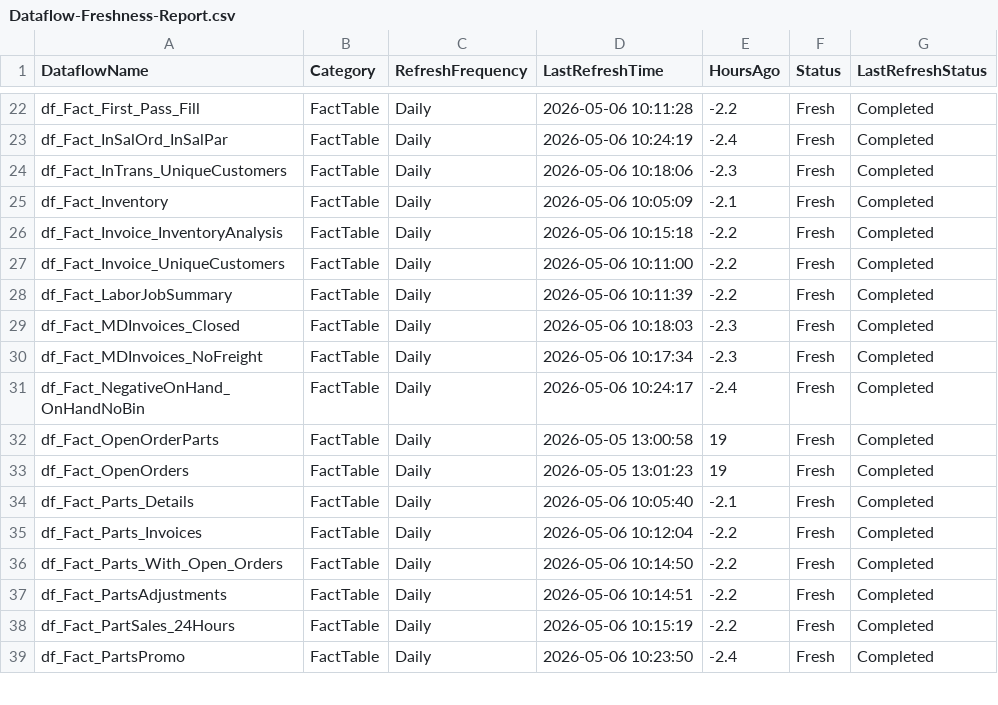
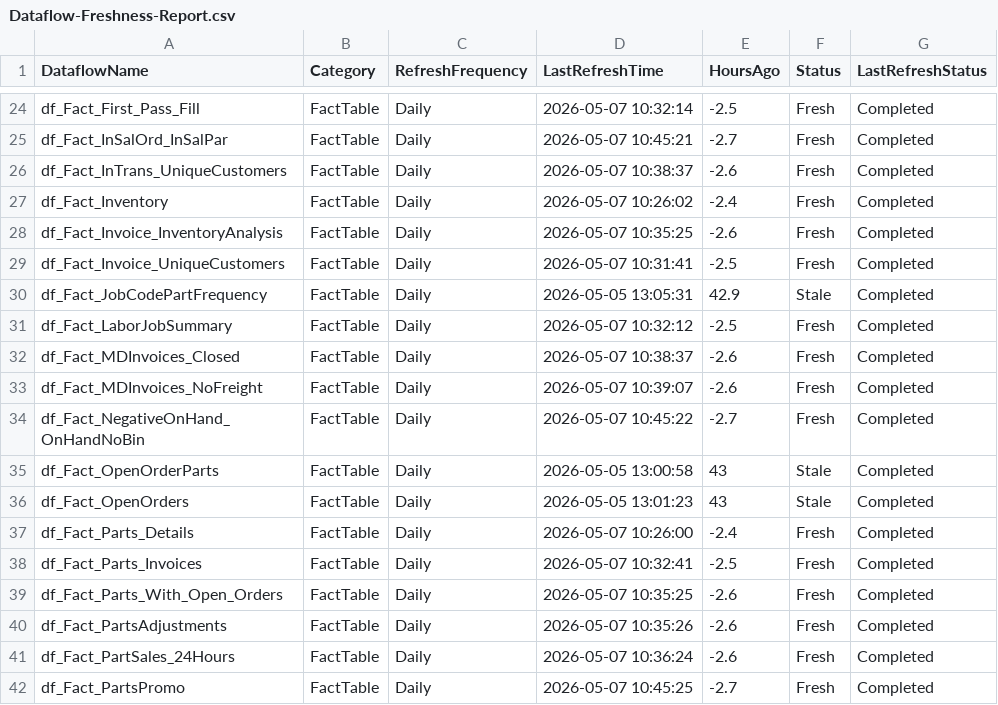
Before and after one commit to SlyFox18/claude-data-projects, a CSV file: projects/fabric-monitoring/documentation/Dataflow-Freshness-Report.csv, drawn as a sheet; only a part is shown, gaps mark what is left out; the diff covers the shown part only.

```diff
--- a/projects/fabric-monitoring/documentation/Dataflow-Freshness-Report.csv
+++ b/projects/fabric-monitoring/documentation/Dataflow-Freshness-Report.csv
@@ -22,18 +24,19 @@
-"df_Fact_First_Pass_Fill","FactTable","Daily","2026-05-06 10:11:28","-2.2","Fresh","Completed"
-"df_Fact_InSalOrd_InSalPar","FactTable","Daily","2026-05-06 10:24:19","-2.4","Fresh","Completed"
-"df_Fact_InTrans_UniqueCustomers","FactTable","Daily","2026-05-06 10:18:06","-2.3","Fresh","Completed"
-"df_Fact_Inventory","FactTable","Daily","2026-05-06 10:05:09","-2.1","Fresh","Completed"
-"df_Fact_Invoice_InventoryAnalysis","FactTable","Daily","2026-05-06 10:15:18","-2.2","Fresh","Completed"
-"df_Fact_Invoice_UniqueCustomers","FactTable","Daily","2026-05-06 10:11:00","-2.2","Fresh","Completed"
-"df_Fact_LaborJobSummary","FactTable","Daily","2026-05-06 10:11:39","-2.2","Fresh","Completed"
-"df_Fact_MDInvoices_Closed","FactTable","Daily","2026-05-06 10:18:03","-2.3","Fresh","Completed"
-"df_Fact_MDInvoices_NoFreight","FactTable","Daily","2026-05-06 10:17:34","-2.3","Fresh","Completed"
-"df_Fact_NegativeOnHand_OnHandNoBin","FactTable","Daily","2026-05-06 10:24:17","-2.4","Fresh","Completed"
-"df_Fact_OpenOrderParts","FactTable","Daily","2026-05-05 13:00:58","19","Fresh","Completed"
-"df_Fact_OpenOrders","FactTable","Daily","2026-05-05 13:01:23","19","Fresh","Completed"
-"df_Fact_Parts_Details","FactTable","Daily","2026-05-06 10:05:40","-2.1","Fresh","Completed"
-"df_Fact_Parts_Invoices","FactTable","Daily","2026-05-06 10:12:04","-2.2","Fresh","Completed"
-"df_Fact_Parts_With_Open_Orders","FactTable","Daily","2026-05-06 10:14:50","-2.2","Fresh","Completed"
-"df_Fact_PartsAdjustments","FactTable","Daily","2026-05-06 10:14:51","-2.2","Fresh","Completed"
-"df_Fact_PartSales_24Hours","FactTable","Daily","2026-05-06 10:15:19","-2.2","Fresh","Completed"
-"df_Fact_PartsPromo","FactTable","Daily","2026-05-06 10:23:50","-2.4","Fresh","Completed"
+"df_Fact_First_Pass_Fill","FactTable","Daily","2026-05-07 10:32:14","-2.5","Fresh","Completed"
+"df_Fact_InSalOrd_InSalPar","FactTable","Daily","2026-05-07 10:45:21","-2.7","Fresh","Completed"
+"df_Fact_InTrans_UniqueCustomers","FactTable","Daily","2026-05-07 10:38:37","-2.6","Fresh","Completed"
+"df_Fact_Inventory","FactTable","Daily","2026-05-07 10:26:02","-2.4","Fresh","Completed"
+"df_Fact_Invoice_InventoryAnalysis","FactTable","Daily","2026-05-07 10:35:25","-2.6","Fresh","Completed"
+"df_Fact_Invoice_UniqueCustomers","FactTable","Daily","2026-05-07 10:31:41","-2.5","Fresh","Completed"
+"df_Fact_JobCodePartFrequency","FactTable","Daily","2026-05-05 13:05:31","42.9","Stale","Completed"
+"df_Fact_LaborJobSummary","FactTable","Daily","2026-05-07 10:32:12","-2.5","Fresh","Completed"
+"df_Fact_MDInvoices_Closed","FactTable","Daily","2026-05-07 10:38:37","-2.6","Fresh","Completed"
+"df_Fact_MDInvoices_NoFreight","FactTable","Daily","2026-05-07 10:39:07","-2.6","Fresh","Completed"
+"df_Fact_NegativeOnHand_OnHandNoBin","FactTable","Daily","2026-05-07 10:45:22","-2.7","Fresh","Completed"
+"df_Fact_OpenOrderParts","FactTable","Daily","2026-05-05 13:00:58","43","Stale","Completed"
+"df_Fact_OpenOrders","FactTable","Daily","2026-05-05 13:01:23","43","Stale","Completed"
+"df_Fact_Parts_Details","FactTable","Daily","2026-05-07 10:26:00","-2.4","Fresh","Completed"
+"df_Fact_Parts_Invoices","FactTable","Daily","2026-05-07 10:32:41","-2.5","Fresh","Completed"
+"df_Fact_Parts_With_Open_Orders","FactTable","Daily","2026-05-07 10:35:25","-2.6","Fresh","Completed"
+"df_Fact_PartsAdjustments","FactTable","Daily","2026-05-07 10:35:26","-2.6","Fresh","Completed"
+"df_Fact_PartSales_24Hours","FactTable","Daily","2026-05-07 10:36:24","-2.6","Fresh","Completed"
+"df_Fact_PartsPromo","FactTable","Daily","2026-05-07 10:45:25","-2.7","Fresh","Completed"
```
Also changed, not shown: 2 added rows and 112 edited cells elsewhere in this file, projects/fabric-monitoring/documentation/Dataflow-Inventory-Discovered.csv, 7 other files.
